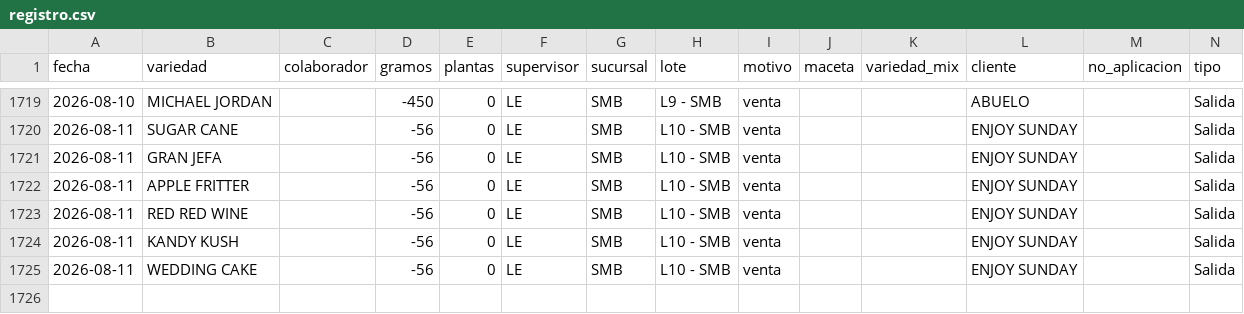
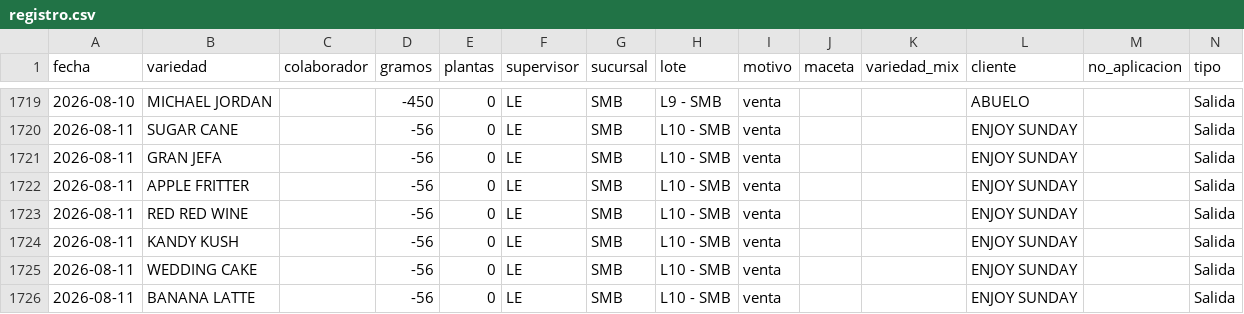
Before and after one commit to ALi3naTEd0/entradas_salidas, a CSV file: registro.csv, drawn as a sheet; only a part is shown, gaps mark what is left out.

Commit message:
Actualización registro 2026-08-21 09:17

```diff
--- a/registro.csv
+++ b/registro.csv
@@ -1725 +1725,2 @@ fecha,variedad,colaborador,gramos,plantas,supervisor,sucursal,lote,motivo,maceta
 2026-08-11,WEDDING CAKE,,-56,0,LE,SMB,L10 - SMB,venta,,,ENJOY SUNDAY,,Salida
+2026-08-11,BANANA LATTE,,-56,0,LE,SMB,L10 - SMB,venta,,,ENJOY SUNDAY,,Salida
```
